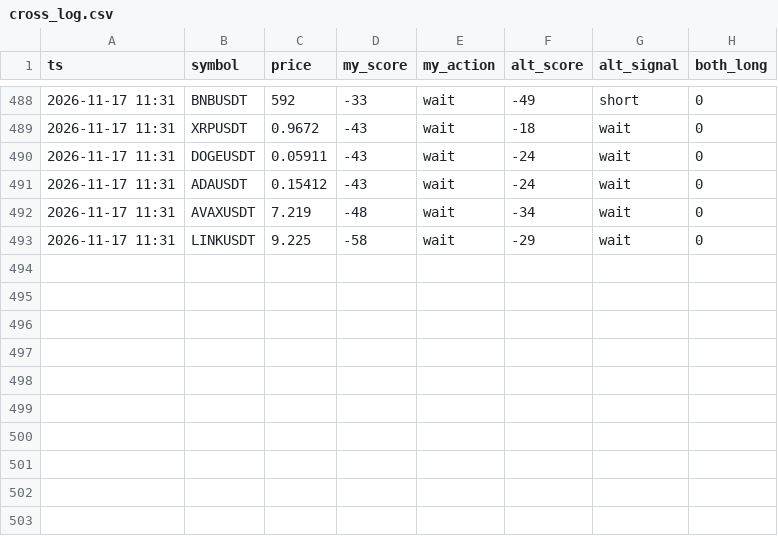
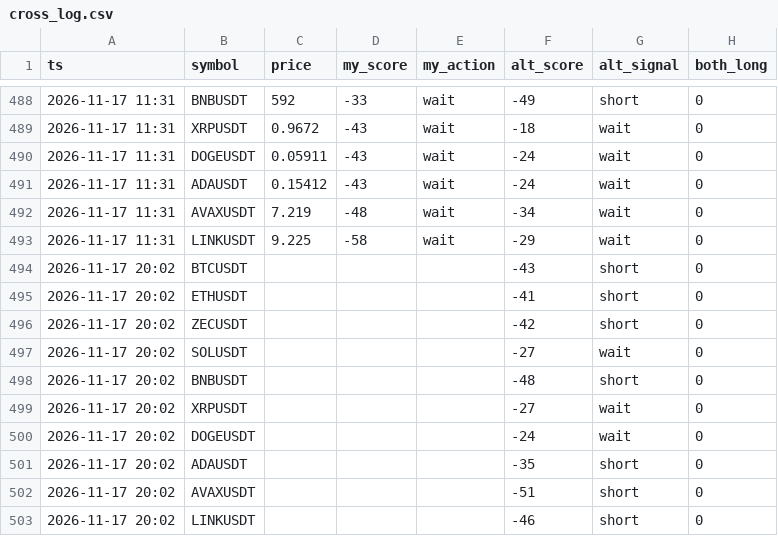
Before and after one commit to mayun666a-svg/signal-cross, a CSV file: cross_log.csv, drawn as a sheet; only a part is shown, gaps mark what is left out.

Commit message:
log 2026-11-17T20:02Z

```diff
--- a/cross_log.csv
+++ b/cross_log.csv
@@ -493 +493,11 @@ ts,symbol,price,my_score,my_action,alt_score,alt_signal,both_long
 2026-11-17 11:31,LINKUSDT,9.225,-58,wait,-29,wait,0
+2026-11-17 20:02,BTCUSDT,,,,-43,short,0
+2026-11-17 20:02,ETHUSDT,,,,-41,short,0
+2026-11-17 20:02,ZECUSDT,,,,-42,short,0
+2026-11-17 20:02,SOLUSDT,,,,-27,wait,0
+2026-11-17 20:02,BNBUSDT,,,,-48,short,0
+2026-11-17 20:02,XRPUSDT,,,,-27,wait,0
+2026-11-17 20:02,DOGEUSDT,,,,-24,wait,0
+2026-11-17 20:02,ADAUSDT,,,,-35,short,0
+2026-11-17 20:02,AVAXUSDT,,,,-51,short,0
+2026-11-17 20:02,LINKUSDT,,,,-46,short,0
```
